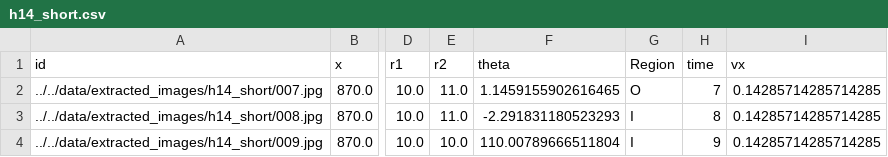
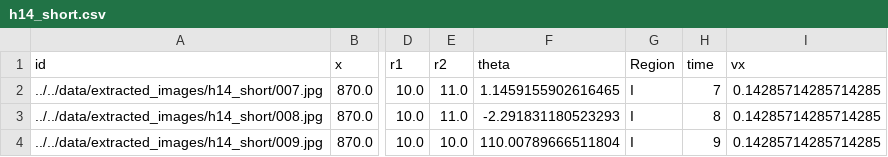
Before and after one commit to Hari31416/mini-project, a CSV file: data/final_df/h14_short.csv, drawn as a sheet; only a part is shown, gaps mark what is left out; the diff names each change by its address in the sheet, - before the commit and + after, or states it on an @@ line.

```diff
--- a/data/final_df/h14_short.csv
+++ b/data/final_df/h14_short.csv
-G2 (Region): O
+G2 (Region): I
```
Also changed, not shown: data/final_df/ref.csv, 13 other files.
